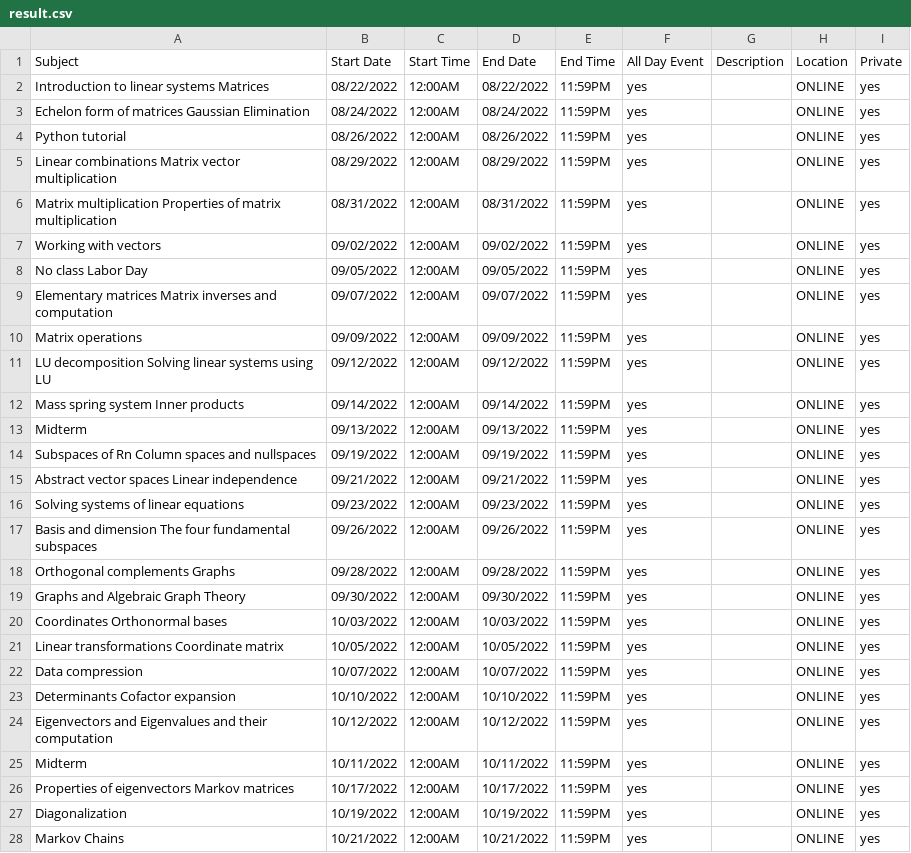
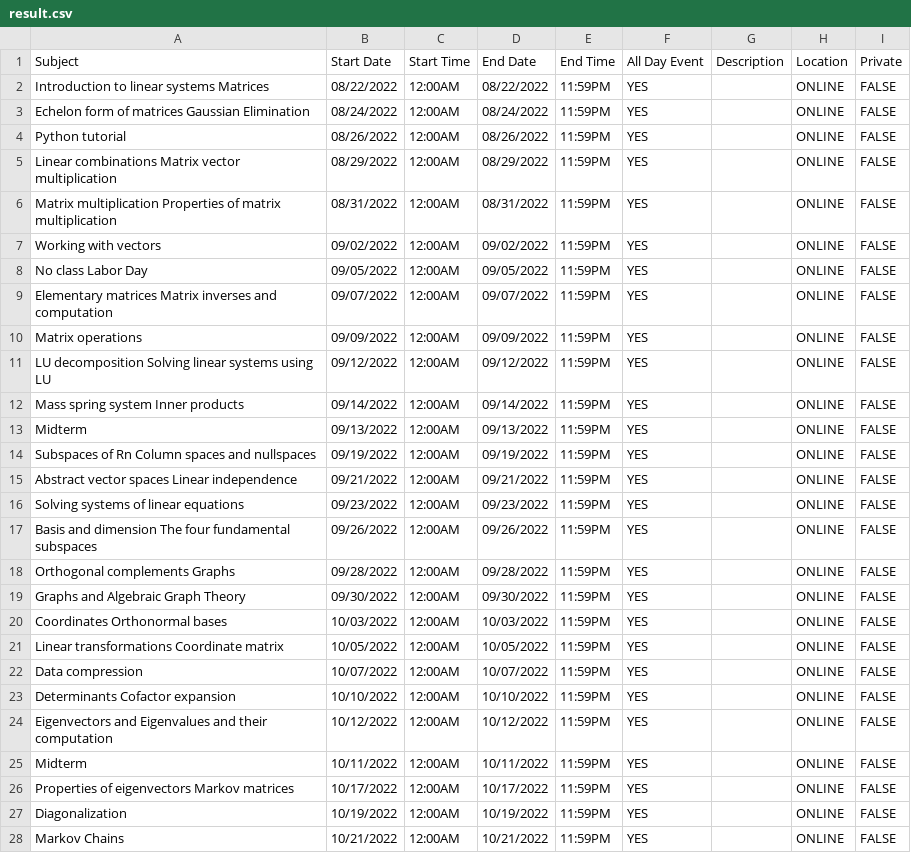
Before and after one commit to CS222-UIUC/course-project-group-14, a CSV file: main/Backend/result.csv, drawn as a sheet; only a part is shown; the diff covers the shown part only.

```diff
--- a/main/Backend/result.csv
+++ b/main/Backend/result.csv
@@ -1,28 +1,28 @@
 Subject,Start Date,Start Time,End Date,End Time,All Day Event,Description,Location,Private
-Introduction to linear systems Matrices,08/22/2022,12:00AM,08/22/2022,11:59PM,yes, ,ONLINE,yes
-Echelon form of matrices Gaussian Elimination,08/24/2022,12:00AM,08/24/2022,11:59PM,yes, ,ONLINE,yes
-Python tutorial,08/26/2022,12:00AM,08/26/2022,11:59PM,yes, ,ONLINE,yes
-Linear combinations Matrix vector multiplication,08/29/2022,12:00AM,08/29/2022,11:59PM,yes, ,ONLINE,yes
-Matrix multiplication Properties of matrix multiplication,08/31/2022,12:00AM,08/31/2022,11:59PM,yes, ,ONLINE,yes
-Working with vectors,09/02/2022,12:00AM,09/02/2022,11:59PM,yes, ,ONLINE,yes
-No class Labor Day,09/05/2022,12:00AM,09/05/2022,11:59PM,yes, ,ONLINE,yes
-Elementary matrices Matrix inverses and computation,09/07/2022,12:00AM,09/07/2022,11:59PM,yes, ,ONLINE,yes
-Matrix operations,09/09/2022,12:00AM,09/09/2022,11:59PM,yes, ,ONLINE,yes
-LU decomposition Solving linear systems using LU,09/12/2022,12:00AM,09/12/2022,11:59PM,yes, ,ONLINE,yes
-Mass spring system Inner products,09/14/2022,12:00AM,09/14/2022,11:59PM,yes, ,ONLINE,yes
-Midterm,09/13/2022,12:00AM,09/13/2022,11:59PM,yes, ,ONLINE,yes
-Subspaces of Rn Column spaces and nullspaces,09/19/2022,12:00AM,09/19/2022,11:59PM,yes, ,ONLINE,yes
-Abstract vector spaces Linear independence,09/21/2022,12:00AM,09/21/2022,11:59PM,yes, ,ONLINE,yes
-Solving systems of linear equations,09/23/2022,12:00AM,09/23/2022,11:59PM,yes, ,ONLINE,yes
-Basis and dimension The four fundamental subspaces,09/26/2022,12:00AM,09/26/2022,11:59PM,yes, ,ONLINE,yes
-Orthogonal complements Graphs,09/28/2022,12:00AM,09/28/2022,11:59PM,yes, ,ONLINE,yes
-Graphs and Algebraic Graph Theory,09/30/2022,12:00AM,09/30/2022,11:59PM,yes, ,ONLINE,yes
-Coordinates Orthonormal bases,10/03/2022,12:00AM,10/03/2022,11:59PM,yes, ,ONLINE,yes
-Linear transformations Coordinate matrix,10/05/2022,12:00AM,10/05/2022,11:59PM,yes, ,ONLINE,yes
-Data compression,10/07/2022,12:00AM,10/07/2022,11:59PM,yes, ,ONLINE,yes
-Determinants Cofactor expansion,10/10/2022,12:00AM,10/10/2022,11:59PM,yes, ,ONLINE,yes
-Eigenvectors and Eigenvalues and their computation,10/12/2022,12:00AM,10/12/2022,11:59PM,yes, ,ONLINE,yes
-Midterm,10/11/2022,12:00AM,10/11/2022,11:59PM,yes, ,ONLINE,yes
-Properties of eigenvectors Markov matrices,10/17/2022,12:00AM,10/17/2022,11:59PM,yes, ,ONLINE,yes
-Diagonalization,10/19/2022,12:00AM,10/19/2022,11:59PM,yes, ,ONLINE,yes
-Markov Chains,10/21/2022,12:00AM,10/21/2022,11:59PM,yes, ,ONLINE,yes
+Introduction to linear systems Matrices,08/22/2022,12:00AM,08/22/2022,11:59PM,YES, ,ONLINE,FALSE
+Echelon form of matrices Gaussian Elimination,08/24/2022,12:00AM,08/24/2022,11:59PM,YES, ,ONLINE,FALSE
+Python tutorial,08/26/2022,12:00AM,08/26/2022,11:59PM,YES, ,ONLINE,FALSE
+Linear combinations Matrix vector multiplication,08/29/2022,12:00AM,08/29/2022,11:59PM,YES, ,ONLINE,FALSE
+Matrix multiplication Properties of matrix multiplication,08/31/2022,12:00AM,08/31/2022,11:59PM,YES, ,ONLINE,FALSE
+Working with vectors,09/02/2022,12:00AM,09/02/2022,11:59PM,YES, ,ONLINE,FALSE
+No class Labor Day,09/05/2022,12:00AM,09/05/2022,11:59PM,YES, ,ONLINE,FALSE
+Elementary matrices Matrix inverses and computation,09/07/2022,12:00AM,09/07/2022,11:59PM,YES, ,ONLINE,FALSE
+Matrix operations,09/09/2022,12:00AM,09/09/2022,11:59PM,YES, ,ONLINE,FALSE
+LU decomposition Solving linear systems using LU,09/12/2022,12:00AM,09/12/2022,11:59PM,YES, ,ONLINE,FALSE
+Mass spring system Inner products,09/14/2022,12:00AM,09/14/2022,11:59PM,YES, ,ONLINE,FALSE
+Midterm,09/13/2022,12:00AM,09/13/2022,11:59PM,YES, ,ONLINE,FALSE
+Subspaces of Rn Column spaces and nullspaces,09/19/2022,12:00AM,09/19/2022,11:59PM,YES, ,ONLINE,FALSE
+Abstract vector spaces Linear independence,09/21/2022,12:00AM,09/21/2022,11:59PM,YES, ,ONLINE,FALSE
+Solving systems of linear equations,09/23/2022,12:00AM,09/23/2022,11:59PM,YES, ,ONLINE,FALSE
+Basis and dimension The four fundamental subspaces,09/26/2022,12:00AM,09/26/2022,11:59PM,YES, ,ONLINE,FALSE
+Orthogonal complements Graphs,09/28/2022,12:00AM,09/28/2022,11:59PM,YES, ,ONLINE,FALSE
+Graphs and Algebraic Graph Theory,09/30/2022,12:00AM,09/30/2022,11:59PM,YES, ,ONLINE,FALSE
+Coordinates Orthonormal bases,10/03/2022,12:00AM,10/03/2022,11:59PM,YES, ,ONLINE,FALSE
+Linear transformations Coordinate matrix,10/05/2022,12:00AM,10/05/2022,11:59PM,YES, ,ONLINE,FALSE
+Data compression,10/07/2022,12:00AM,10/07/2022,11:59PM,YES, ,ONLINE,FALSE
+Determinants Cofactor expansion,10/10/2022,12:00AM,10/10/2022,11:59PM,YES, ,ONLINE,FALSE
+Eigenvectors and Eigenvalues and their computation,10/12/2022,12:00AM,10/12/2022,11:59PM,YES, ,ONLINE,FALSE
+Midterm,10/11/2022,12:00AM,10/11/2022,11:59PM,YES, ,ONLINE,FALSE
+Properties of eigenvectors Markov matrices,10/17/2022,12:00AM,10/17/2022,11:59PM,YES, ,ONLINE,FALSE
+Diagonalization,10/19/2022,12:00AM,10/19/2022,11:59PM,YES, ,ONLINE,FALSE
+Markov Chains,10/21/2022,12:00AM,10/21/2022,11:59PM,YES, ,ONLINE,FALSE
```
Also changed, not shown: 36 edited cells elsewhere in this file, 1 other file.
